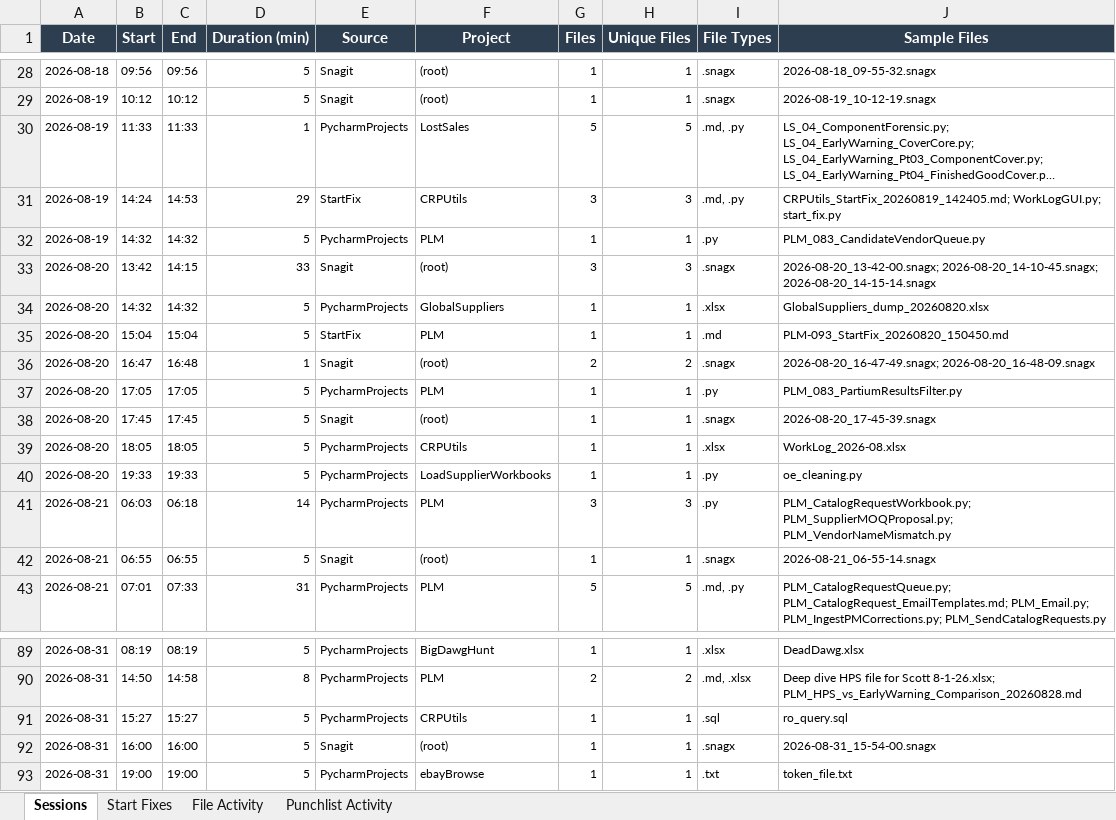
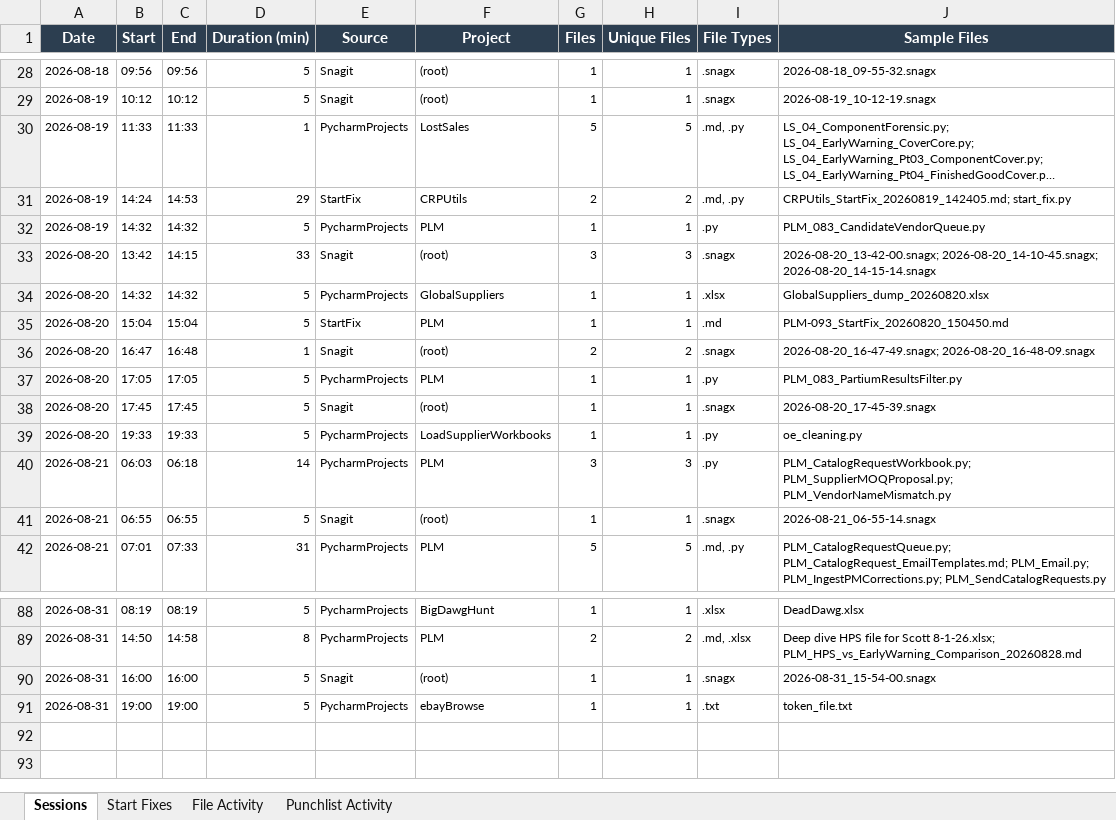
Before and after one commit to pyearick/CRPUtils, an Excel workbook: WorkLog_2026-08.xlsx, sheet Sessions, drawn as a sheet; only a part is shown, gaps mark what is left out; long unchanged cells end in …; values as stored, in another font and other column widths than the file's, no borders; the diff names each change by its address in the sheet, - before the commit and + after, or states it on an @@ line.

Commit message:
Add August 2026 work log

```diff
--- a/WorkLog_2026-08.xlsx (sheet Sessions)
+++ b/WorkLog_2026-08.xlsx (sheet Sessions)
-G31 (Files): 3
+G31 (Files): 2
-H31 (Unique Files): 3
+H31 (Unique Files): 2
-J31 (Sample Files): CRPUtils_StartFix_20260819_142405.md; WorkLogGUI.py; start_fix.py
+J31 (Sample Files): CRPUtils_StartFix_20260819_142405.md; start_fix.py
-row 39: 2026-08-20 | 18:05 | 18:05 | 5 | PycharmProjects | CRPUtils | 1 | 1 | .xlsx | WorkLog_2026-08.xlsx
-row 91: 2026-08-31 | 15:27 | 15:27 | 5 | PycharmProjects | CRPUtils | 1 | 1 | .sql | ro_query.sql
```
Also changed, not shown: sheet File Activity, sheet Punchlist Activity.
